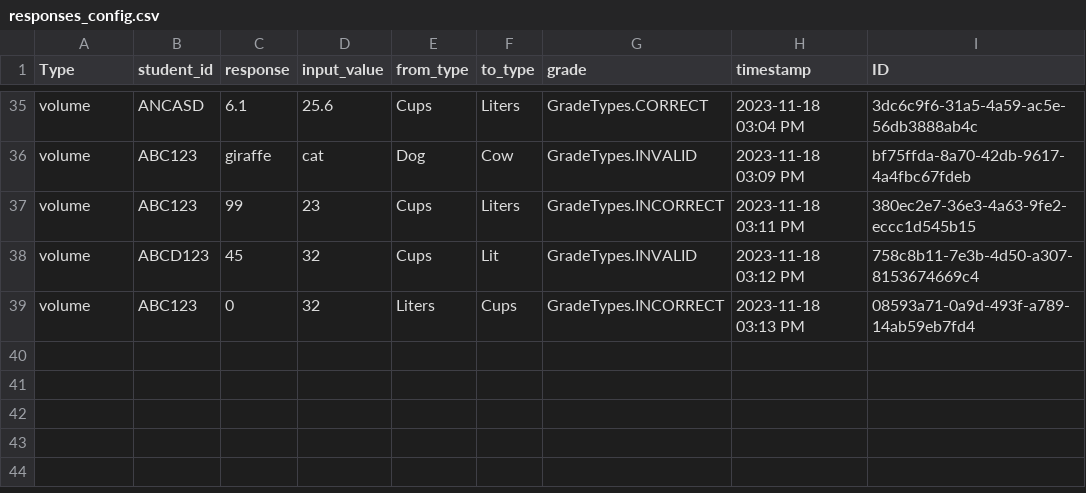
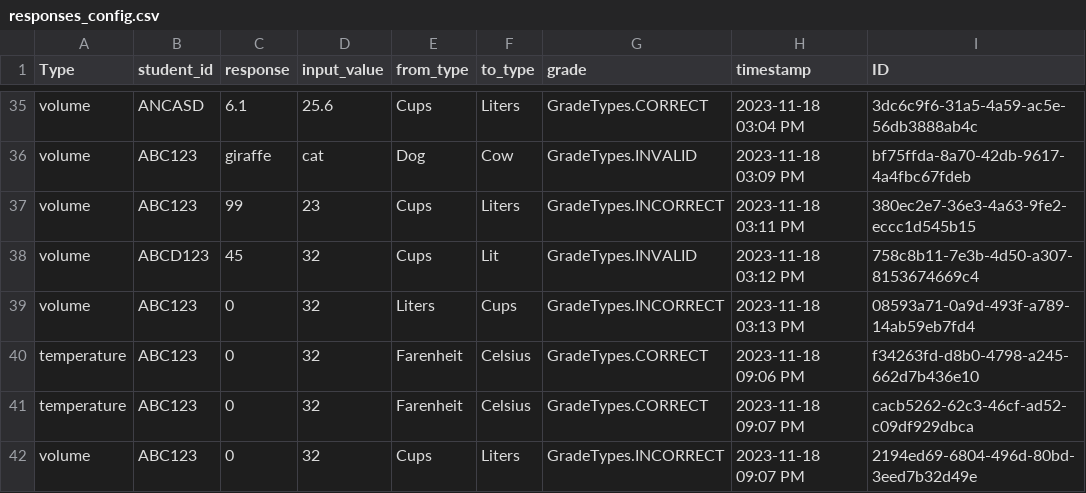
Before and after one commit to dsnutter/portfolio-conversion-units, a CSV file: src/dsnutter_conversion_units/configuration/responses_config.csv, drawn as a sheet; only a part is shown, gaps mark what is left out.

```diff
--- a/src/dsnutter_conversion_units/configuration/responses_config.csv
+++ b/src/dsnutter_conversion_units/configuration/responses_config.csv
@@ -39 +39,4 @@ volume,ABCD123,45,32,Cups,Lit,GradeTypes.INVALID,2023-11-18 03:12 PM,758c8b11-7e
 volume,ABC123,0,32,Liters,Cups,GradeTypes.INCORRECT,2023-11-18 03:13 PM,08593a71-0a9d-493f-a789-14ab59eb7fd4
+temperature,ABC123,0,32,Farenheit,Celsius,GradeTypes.CORRECT,2023-11-18 09:06 PM,f34263fd-d8b0-4798-a245-662d7b436e10
+temperature,ABC123,0,32,Farenheit,Celsius,GradeTypes.CORRECT,2023-11-18 09:07 PM,cacb5262-62c3-46cf-ad52-c09df929dbca
+volume,ABC123,0,32,Cups,Liters,GradeTypes.INCORRECT,2023-11-18 09:07 PM,2194ed69-6804-496d-80bd-3eed7b32d49e
```
Also changed, not shown: 7 other files.
